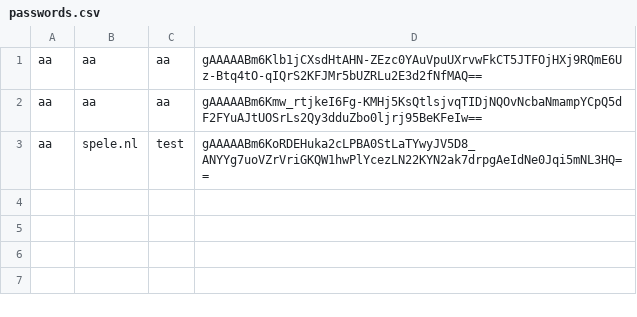
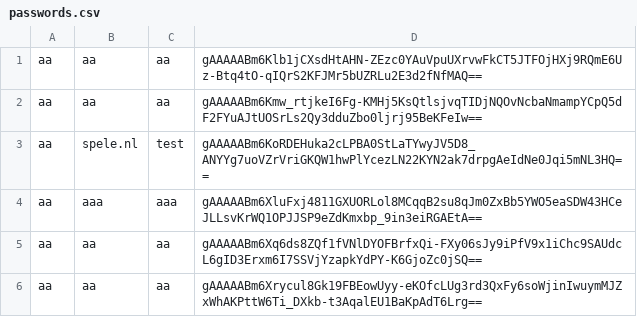
Before and after one commit to Taxanehh/Secretmanager, a CSV file: Secretmanager/passwords.csv, drawn as a sheet; the diff names each change by its address in the sheet, - before the commit and + after, or states it on an @@ line.

```diff
--- a/Secretmanager/passwords.csv
+++ b/Secretmanager/passwords.csv
+row 4: aa | aaa | aaa | gAAAAABm6XluFxj4811GXUORLol8MCqqB2su8qJm0ZxBb5YWO5eaSDW43HCeJLLsvKrWQ1OPJJSP9eZdKmxbp_9in3eiRGAEtA==
+row 5: aa | aa | aa | gAAAAABm6Xq6ds8ZQf1fVNlDYOFBrfxQi-FXy06sJy9iPfV9x1iChc9SAUdcL6gID3Erxm6I7SSVjYzapkYdPY-K6GjoZc0jSQ==
+row 6: aa | aa | aa | gAAAAABm6Xrycul8Gk19FBEowUyy-eKOfcLUg3rd3QxFy6soWjinIwuymMJZxWhAKPttW6Ti_DXkb-t3AqalEU1BaKpAdT6Lrg==
```
Also changed, not shown: 1 other file.
